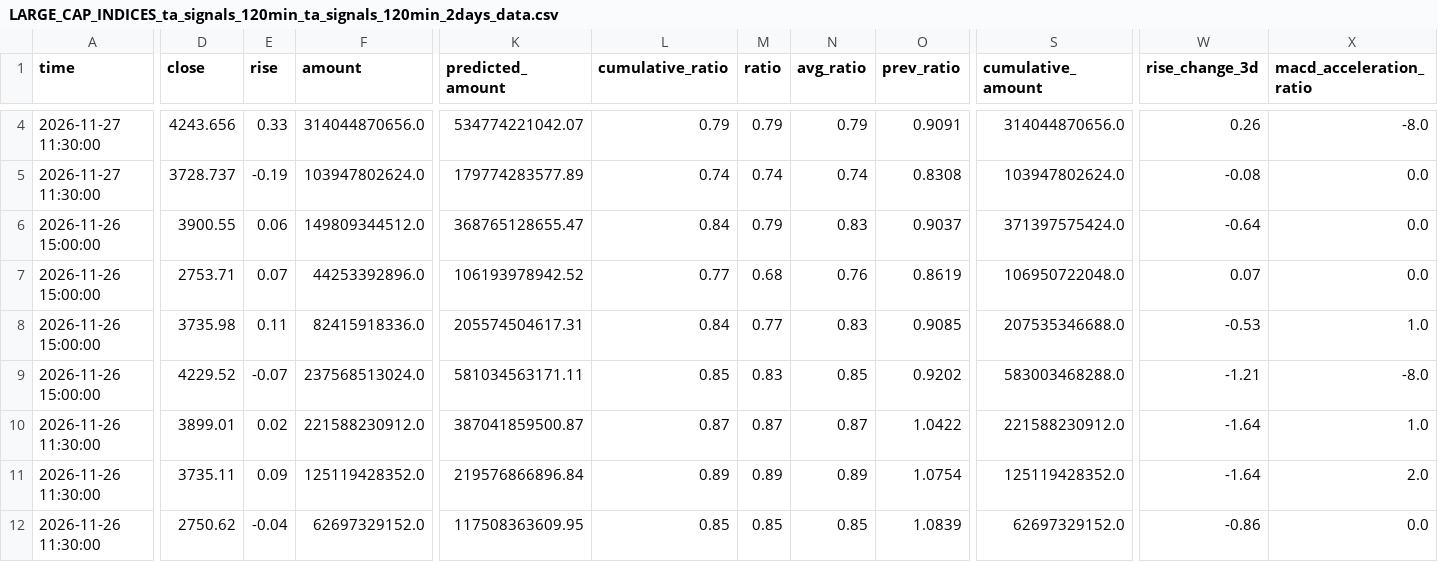
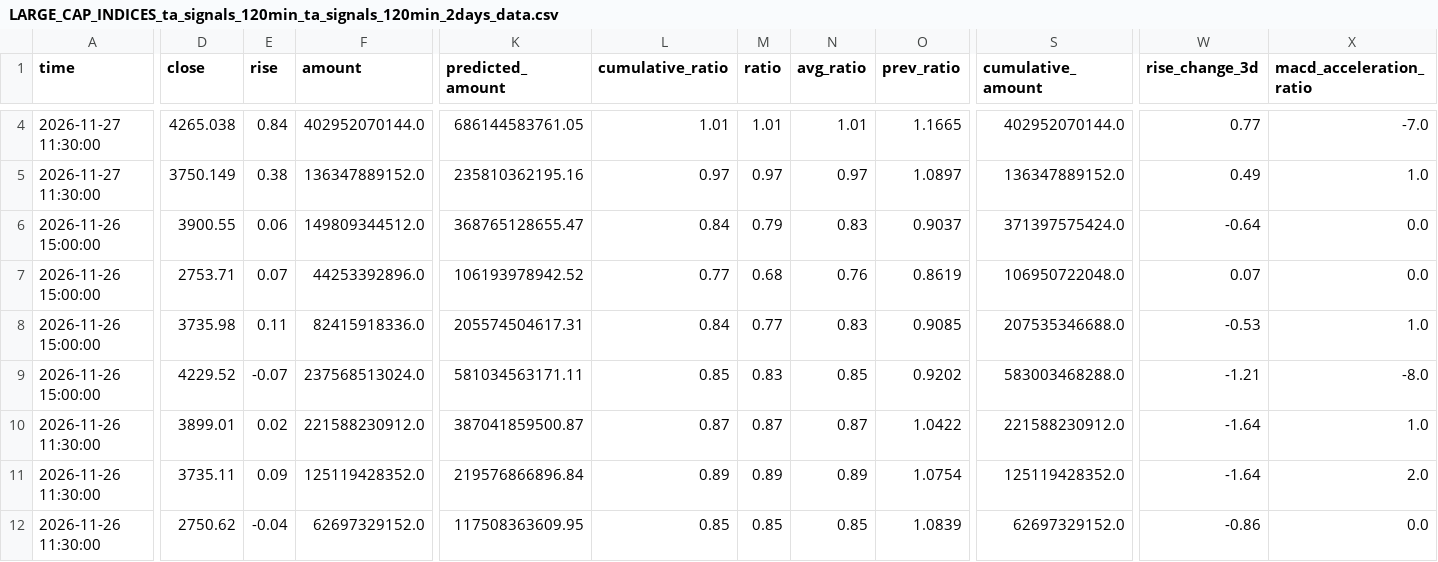
Before and after one commit to siderdata/tss_ai_stock, a CSV file: data/LARGE_CAP_INDICES_ta_signals_120min_ta_signals_120min_2days_data.csv, drawn as a sheet; only a part is shown, gaps mark what is left out; the diff covers the shown part only; the diff names each change by its address in the sheet, - before the commit and + after, or states it on an @@ line.

```diff
--- a/data/LARGE_CAP_INDICES_ta_signals_120min_ta_signals_120min_2days_data.csv
+++ b/data/LARGE_CAP_INDICES_ta_signals_120min_ta_signals_120min_2days_data.csv
-D4 (close): 4243.656
+D4 (close): 4265.038
-E4 (rise): 0.33
+E4 (rise): 0.84
-F4 (amount): 314044870656.0
+F4 (amount): 402952070144.0
-K4 (predicted_amount): 534774221042.07
+K4 (predicted_amount): 686144583761.05
-L4 (cumulative_ratio): 0.79
+L4 (cumulative_ratio): 1.01
-M4 (ratio): 0.79
+M4 (ratio): 1.01
-N4 (avg_ratio): 0.79
+N4 (avg_ratio): 1.01
-O4 (prev_ratio): 0.9091
+O4 (prev_ratio): 1.1665
-S4 (cumulative_amount): 314044870656.0
+S4 (cumulative_amount): 402952070144.0
-W4 (rise_change_3d): 0.26
+W4 (rise_change_3d): 0.77
-X4 (macd_acceleration_ratio): -8.0
+X4 (macd_acceleration_ratio): -7.0
-D5 (close): 3728.737
+D5 (close): 3750.149
-E5 (rise): -0.19
+E5 (rise): 0.38
-F5 (amount): 103947802624.0
+F5 (amount): 136347889152.0
-K5 (predicted_amount): 179774283577.89
+K5 (predicted_amount): 235810362195.16
-L5 (cumulative_ratio): 0.74
+L5 (cumulative_ratio): 0.97
-M5 (ratio): 0.74
+M5 (ratio): 0.97
-N5 (avg_ratio): 0.74
+N5 (avg_ratio): 0.97
-O5 (prev_ratio): 0.8308
+O5 (prev_ratio): 1.0897
-S5 (cumulative_amount): 103947802624.0
+S5 (cumulative_amount): 136347889152.0
-W5 (rise_change_3d): -0.08
+W5 (rise_change_3d): 0.49
-X5 (macd_acceleration_ratio): 0.0
+X5 (macd_acceleration_ratio): 1.0
```
Also changed, not shown: 34 edited cells elsewhere in this file, data/CORE_INDICES_ta_signals_30min_ta_signals_30min_2days_data.csv, data/LARGE_CAP_INDICES_ta_signals_30min_ta_signals_30min_2days_data.csv, 55 other files.
